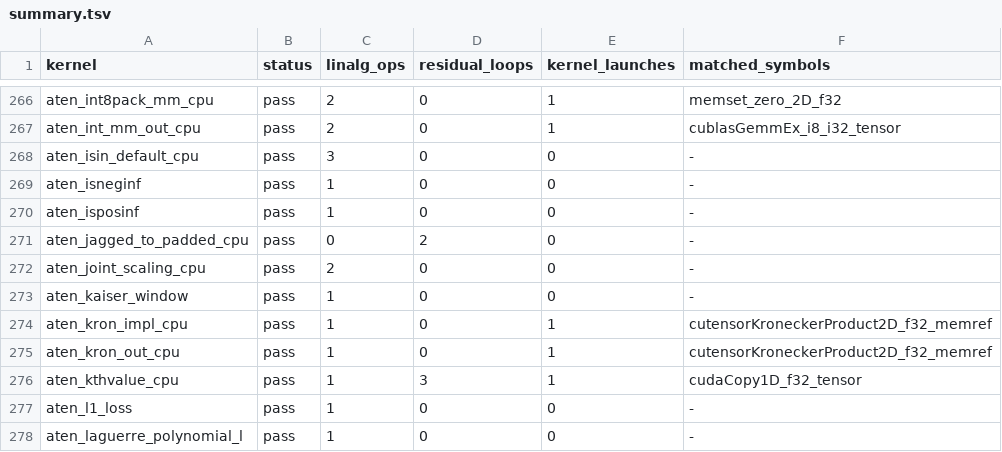
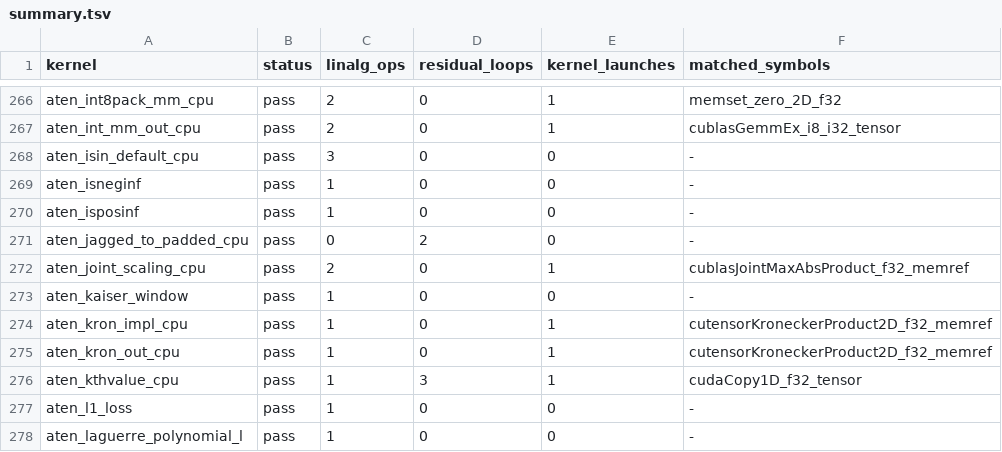
Before and after one commit to arpitj1/Polygeist, a TSV file: issues/aten_c_kernels/results/summary.tsv, drawn as a sheet; only a part is shown, gaps mark what is left out.

```diff
--- a/issues/aten_c_kernels/results/summary.tsv
+++ b/issues/aten_c_kernels/results/summary.tsv
@@ -271,3 +271,3 @@ aten_isposinf	pass	1	0	0	-
 aten_jagged_to_padded_cpu	pass	0	2	0	-
-aten_joint_scaling_cpu	pass	2	0	0	-
+aten_joint_scaling_cpu	pass	2	0	1	cublasJointMaxAbsProduct_f32_memref
 aten_kaiser_window	pass	1	0	0	-
```
Also changed, not shown: issues/aten_c_kernels/cuda_library_audit.csv, issues/aten_c_kernels/native_cuda_results/resident_silicon.csv, 12 other files.
